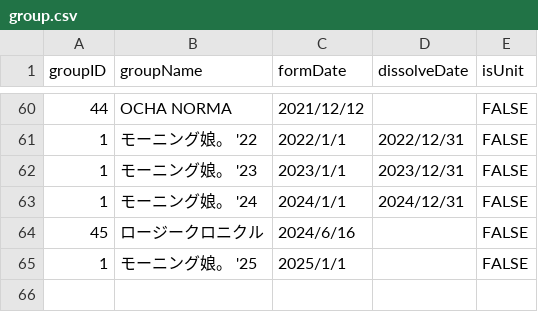
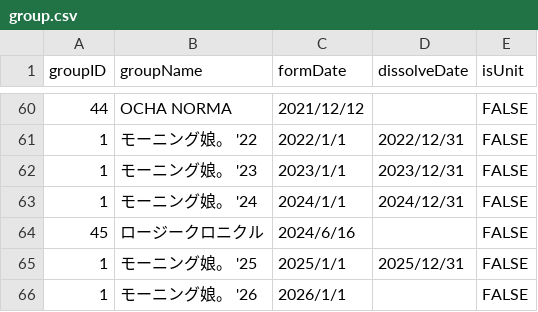
Before and after one commit to xxgentaroxx/HP_DB, a CSV file: group.csv, drawn as a sheet; only a part is shown, gaps mark what is left out.

```diff
--- a/group.csv
+++ b/group.csv
@@ -64,2 +64,3 @@
 45,ロージークロニクル,2024/6/16,,FALSE
-1,モーニング娘。 '25,2025/1/1,,FALSE
+1,モーニング娘。 '25,2025/1/1,2025/12/31,FALSE
+1,モーニング娘。 '26,2026/1/1,,FALSE
```
Also changed, not shown: join.csv, member.csv.
